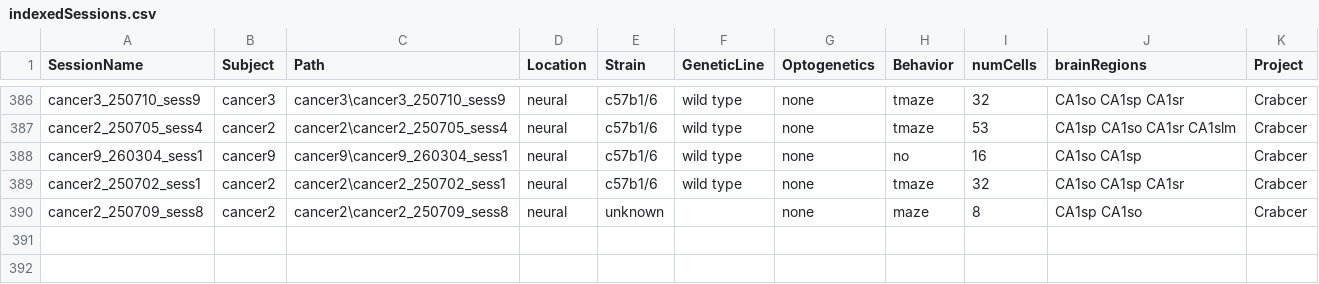
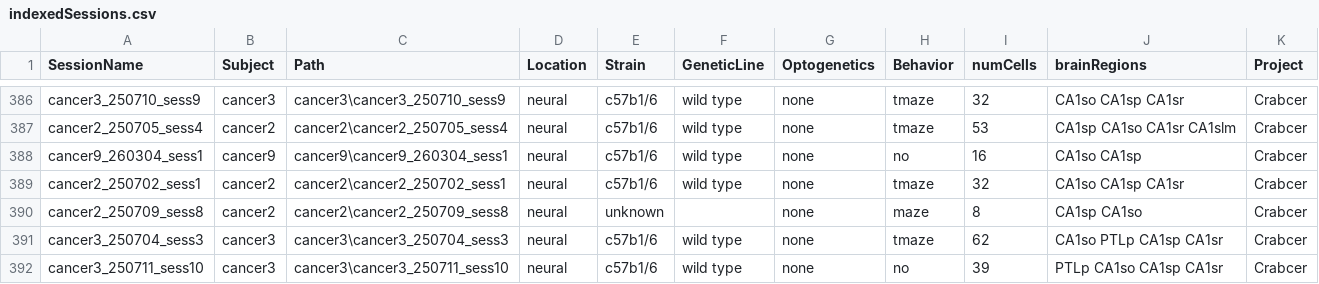
Before and after one commit to valegarman/HippoCookBook, a CSV file: indexedSessions.csv, drawn as a sheet; only a part is shown, gaps mark what is left out.

Commit message:
Added cancer3_sess3 and cancer3_sess10

```diff
--- a/indexedSessions.csv
+++ b/indexedSessions.csv
@@ -390 +390,3 @@ cancer2_250702_sess1,cancer2,cancer2\cancer2_250702_sess1,neural,c57b1/6,wild ty
 cancer2_250709_sess8,cancer2,cancer2\cancer2_250709_sess8,neural,unknown,,"none",maze,8,CA1sp CA1so,Crabcer
+cancer3_250704_sess3,cancer3,cancer3\cancer3_250704_sess3,neural,c57b1/6,wild type,"none",tmaze,62,CA1so PTLp CA1sp CA1sr,Crabcer
+cancer3_250711_sess10,cancer3,cancer3\cancer3_250711_sess10,neural,c57b1/6,wild type,"none",no,39,PTLp CA1so CA1sp CA1sr,Crabcer
```
